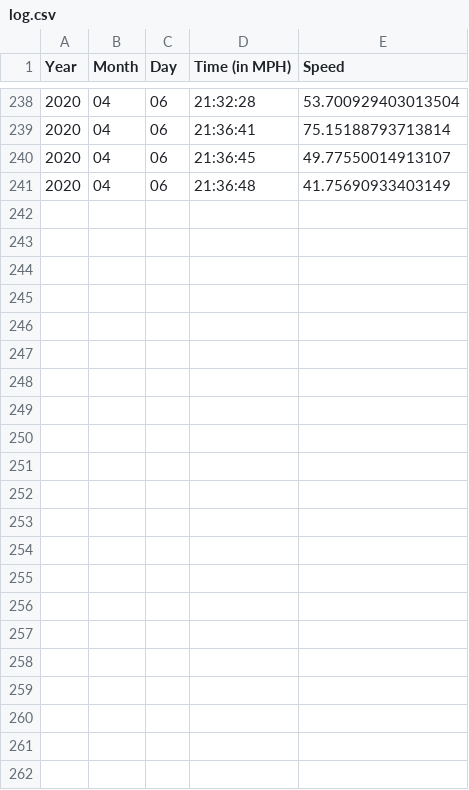
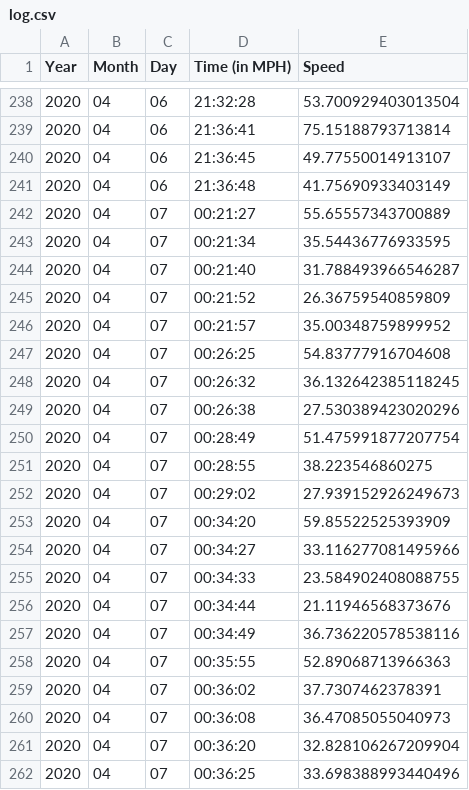
Before and after one commit to GeovaniNieswald/projeto-ansuz, a CSV file: ansuz/odin/output/log.csv, drawn as a sheet; only a part is shown, gaps mark what is left out.

```diff
--- a/ansuz/odin/output/log.csv
+++ b/ansuz/odin/output/log.csv
@@ -241 +241,22 @@ Year,Month,Day,Time (in MPH),Speed
 2020,04,06,21:36:48,41.75690933403149
+2020,04,07,00:21:27,55.65557343700889
+2020,04,07,00:21:34,35.54436776933595
+2020,04,07,00:21:40,31.788493966546287
+2020,04,07,00:21:52,26.36759540859809
+2020,04,07,00:21:57,35.00348759899952
+2020,04,07,00:26:25,54.83777916704608
+2020,04,07,00:26:32,36.132642385118245
+2020,04,07,00:26:38,27.530389423020296
+2020,04,07,00:28:49,51.475991877207754
+2020,04,07,00:28:55,38.223546860275
+2020,04,07,00:29:02,27.939152926249673
+2020,04,07,00:34:20,59.85522525393909
+2020,04,07,00:34:27,33.116277081495966
+2020,04,07,00:34:33,23.584902408088755
+2020,04,07,00:34:44,21.11946568373676
+2020,04,07,00:34:49,36.736220578538116
+2020,04,07,00:35:55,52.89068713966363
+2020,04,07,00:36:02,37.7307462378391
+2020,04,07,00:36:08,36.47085055040973
+2020,04,07,00:36:20,32.828106267209904
+2020,04,07,00:36:25,33.698388993440496
```
Also changed, not shown: 4 other files.
